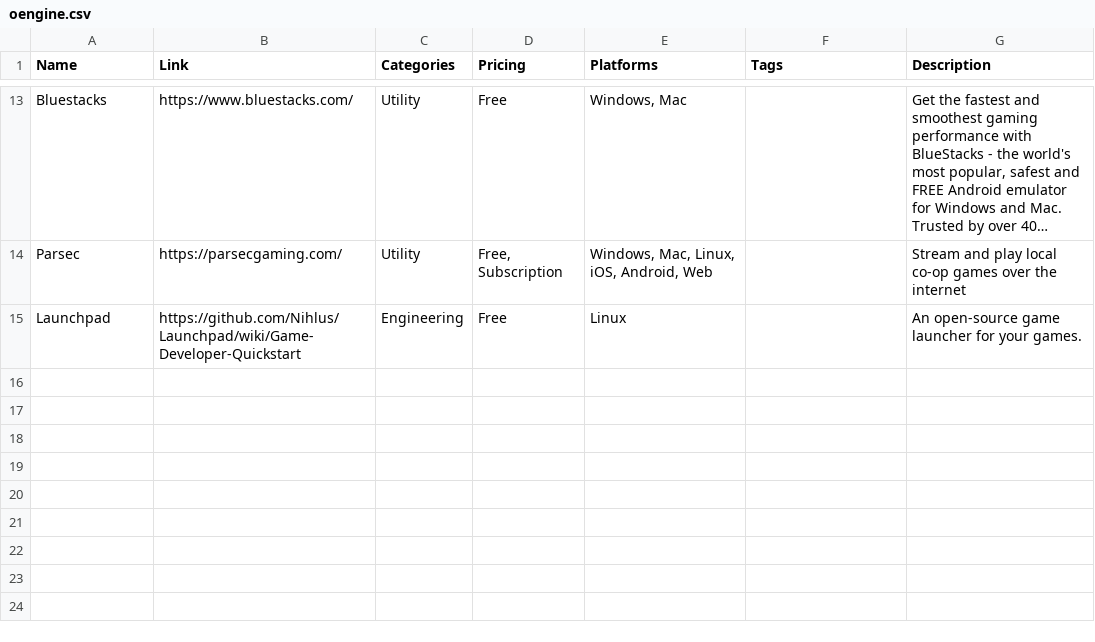
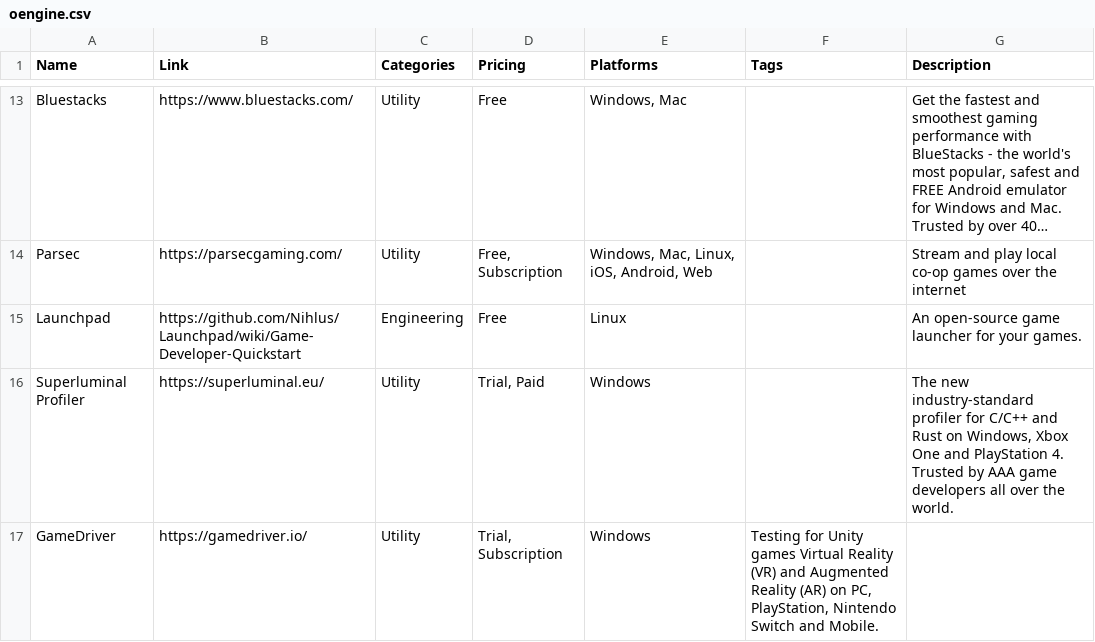
Before and after one commit to jackmelcher/gamedevelop.io, a CSV file: csv/oengine.csv, drawn as a sheet; only a part is shown, gaps mark what is left out; long unchanged cells end in …; the diff names each change by its address in the sheet, - before the commit and + after, or states it on an @@ line.

Commit message:
Made a few additions to the resources database. Adjusted loading time between tables.

```diff
--- a/csv/oengine.csv
+++ b/csv/oengine.csv
+row 16: Superluminal Profiler | https://superluminal.eu/ | Utility | Trial, Paid | Windows |  | The new industry-standard profiler for C/C++ and Rust on Windows, Xbox One and PlayStation 4. Trusted by AAA game developers all over the world.
+row 17: GameDriver | https://gamedriver.io/ | Utility | Trial, Subscription | Windows | Testing for Unity games Virtual Reality (VR) and Augmented Reality (AR) on PC, PlayStation, Nintendo Switch and Mobile.
```
Also changed, not shown: csv/conventions.csv, csv/hardware.csv, 5 other files.
